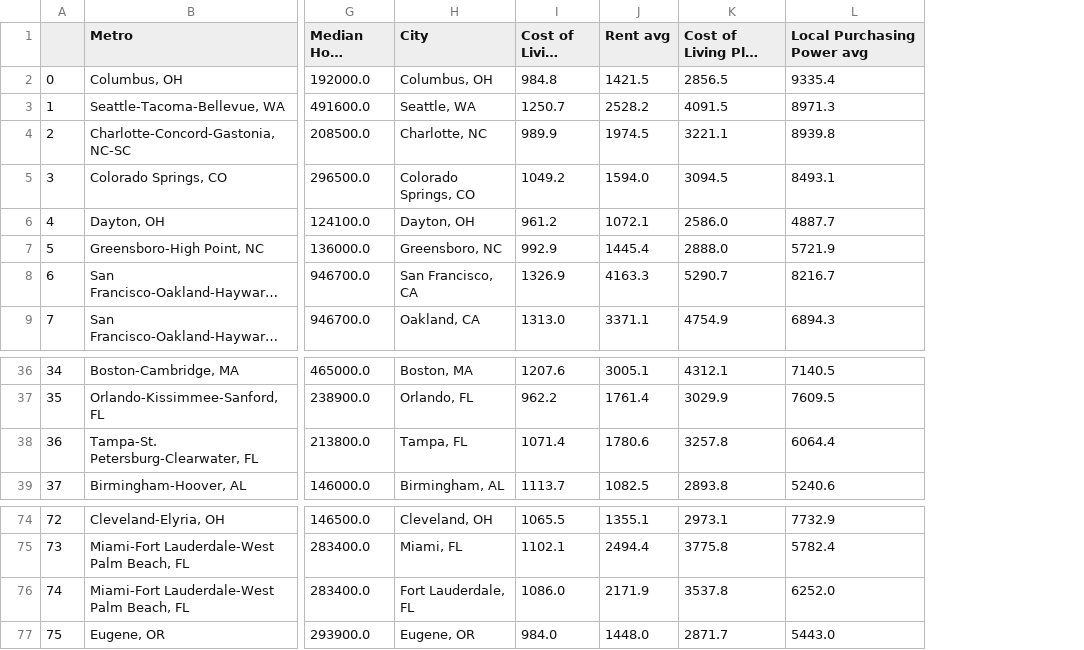
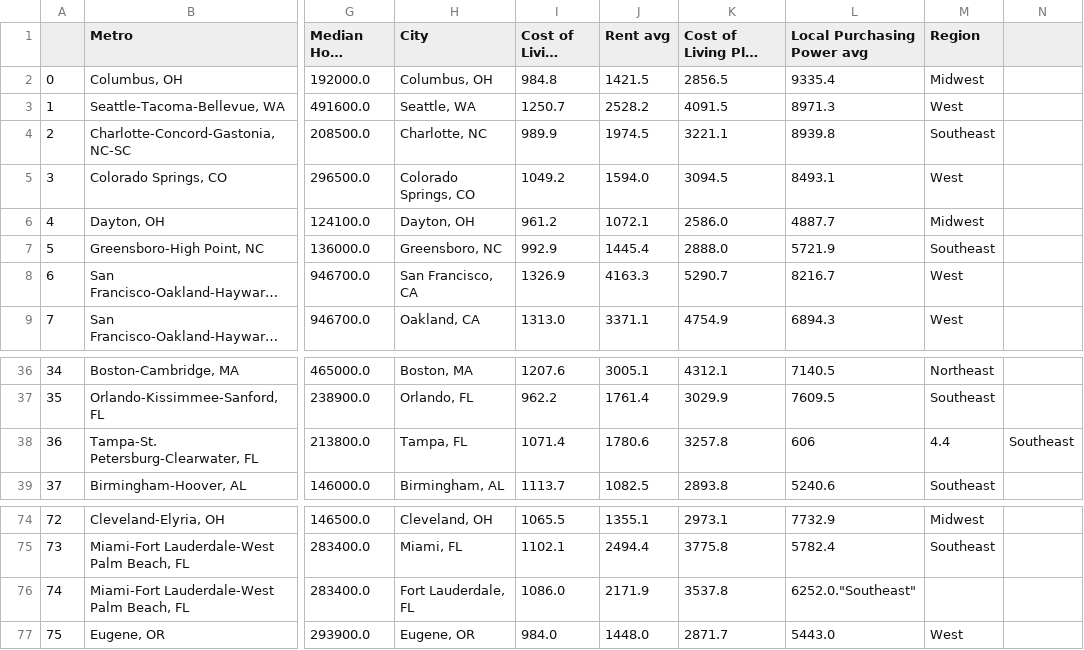
Before and after one commit to ShivaniMangal/datasets, a CSV file: SofwareDeveloperIncomeExpensesperUSACity.csv, drawn as a sheet; only a part is shown, gaps mark what is left out; long unchanged cells end in …; the diff names each change by its address in the sheet, - before the commit and + after, or states it on an @@ line.

Commit message:
Update SofwareDeveloperIncomeExpensesperUSACity.csv

```diff
--- a/SofwareDeveloperIncomeExpensesperUSACity.csv
+++ b/SofwareDeveloperIncomeExpensesperUSACity.csv
+column M (Region), rows 2-9: Midwest | West | Southeast | West | Midwest | Southeast | West | West; rows 36-39: Northeast | Southeast | 4.4 | Southeast; rows 74-77: Midwest | Southeast |  | West
+column N, row 38: Southeast
-L38 (Local Purchasing Power avg): 6064.4
+L38 (Local Purchasing Power avg): 606
-L76 (Local Purchasing Power avg): 6252.0
+L76 (Local Purchasing Power avg): 6252.0."Southeast"
```
